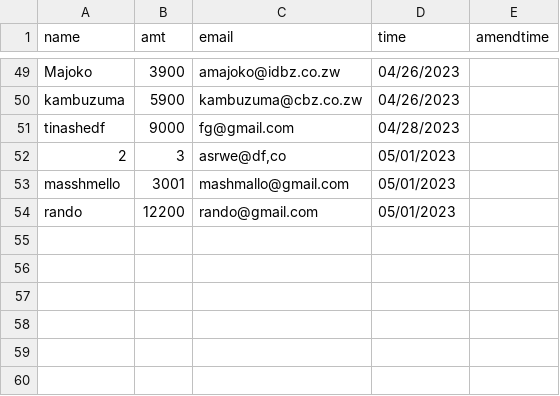
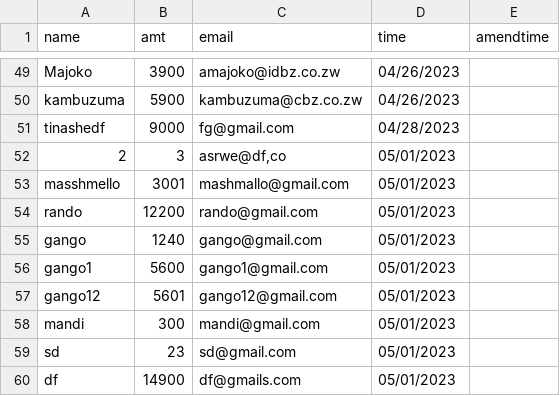
Before and after one commit to gitmatsika/malvin, a CSV file: data/auction.csv, drawn as a sheet; only a part is shown, gaps mark what is left out; the diff names each change by its address in the sheet, - before the commit and + after, or states it on an @@ line.

```diff
--- a/data/auction.csv
+++ b/data/auction.csv
+row 55: gango | 1240 | gango@gmail.com | 05/01/2023
+row 56: gango1 | 5600 | gango1@gmail.com | 05/01/2023
+row 57: gango12 | 5601 | gango12@gmail.com | 05/01/2023
+row 58: mandi | 300 | mandi@gmail.com | 05/01/2023
+row 59: sd | 23 | sd@gmail.com | 05/01/2023
+row 60: df | 14900 | df@gmails.com | 05/01/2023
```
Also changed, not shown: 2 other files.
